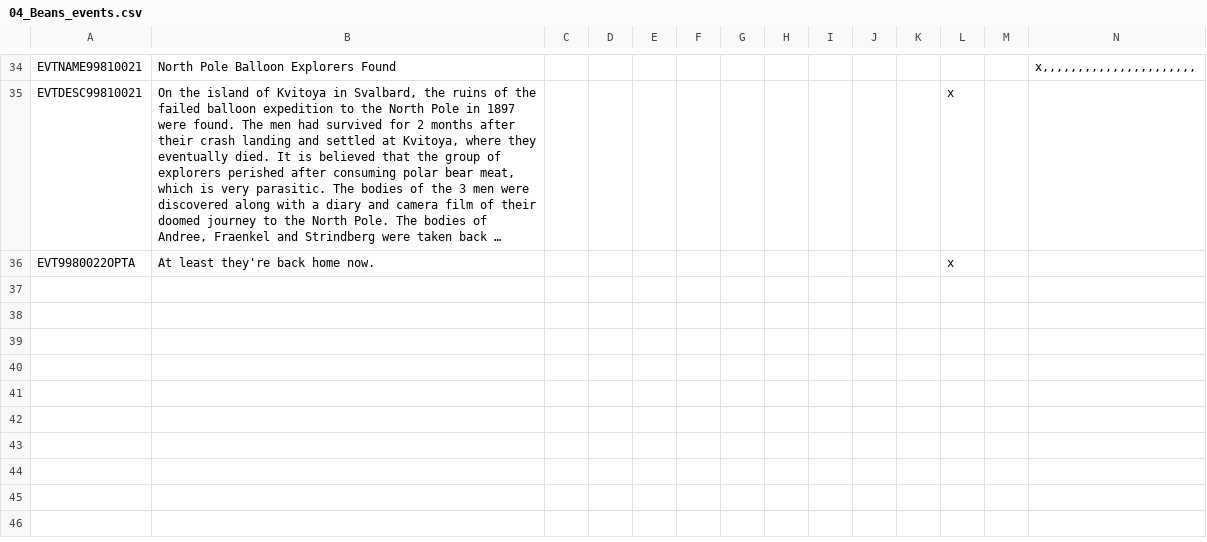
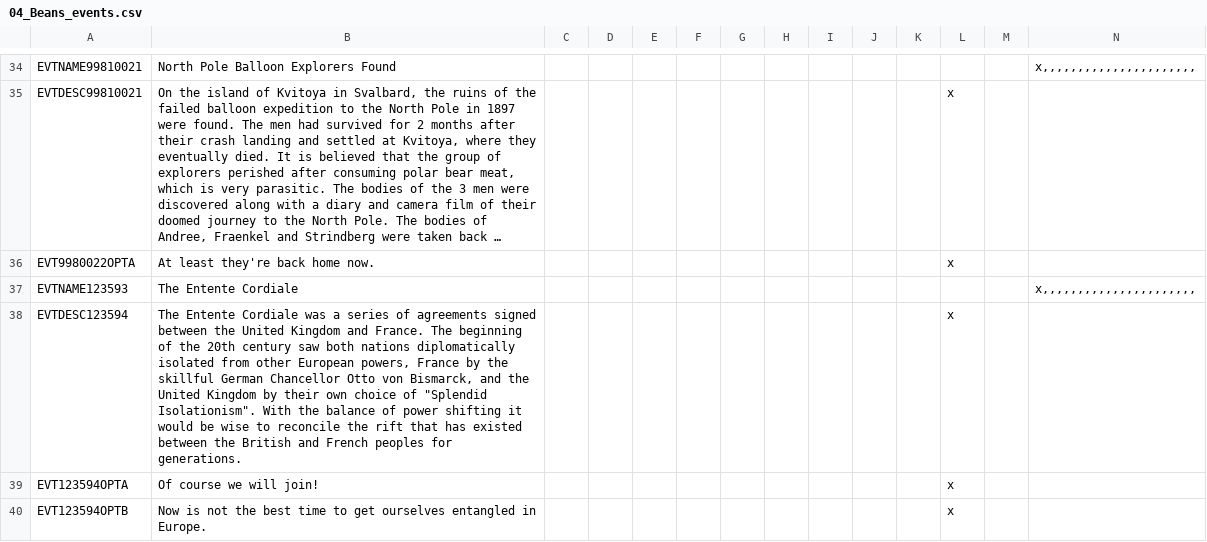
Before and after one commit to BeansAreOk/HFM-Redux, a CSV file: Beans HFM/localisation/04_Beans_events.csv, drawn as a sheet; only a part is shown, gaps mark what is left out; long unchanged cells end in …; the diff names each change by its address in the sheet, - before the commit and + after, or states it on an @@ line.

```diff
--- a/Beans HFM/localisation/04_Beans_events.csv
+++ b/Beans HFM/localisation/04_Beans_events.csv
+row 37: EVTNAME123593 | The Entente Cordiale |  |  |  |  |  |  |  |  |  |  |  | x,,,,,,,,,,,,,,,,,,,,,,
+row 38: EVTDESC123594 | The Entente Cordiale was a series of agreements signed between the United Kingdom and France. The beginning of the 20th century saw both nations diplomatically isolated from other European powers, France by the skillful German Chancellor Otto von Bismarck, and the United Kingdom by their own choice of "Splendid Isolationism". With the balance of power shifting it would be wise to reconcile the rift that has existed between the British and French peoples for generations. |  |  |  |  |  |  |  |  |  | x
+row 39: EVT123594OPTA | Of course we will join! |  |  |  |  |  |  |  |  |  | x
+row 40: EVT123594OPTB | Now is not the best time to get ourselves entangled in Europe. |  |  |  |  |  |  |  |  |  | x
```
Also changed, not shown: Beans HFM/localisation/00_HPM_wargoals.csv, Beans HFM/localisation/04_Beans_decisions.csv, 13 other files.
